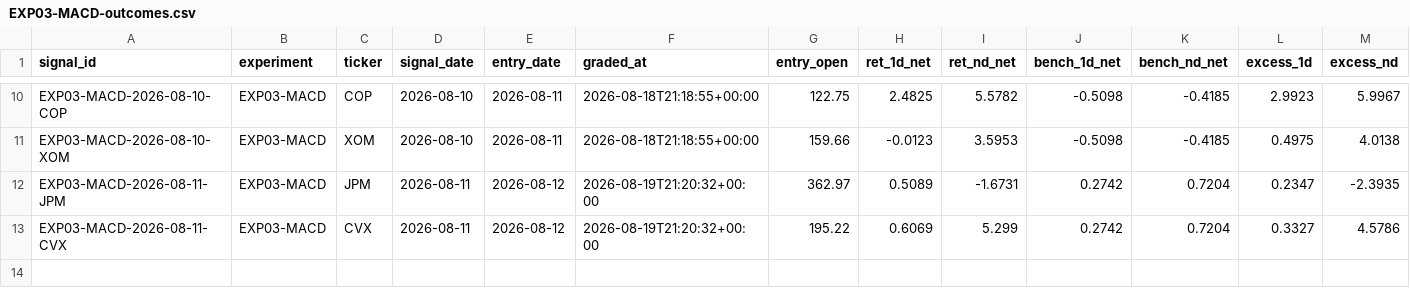
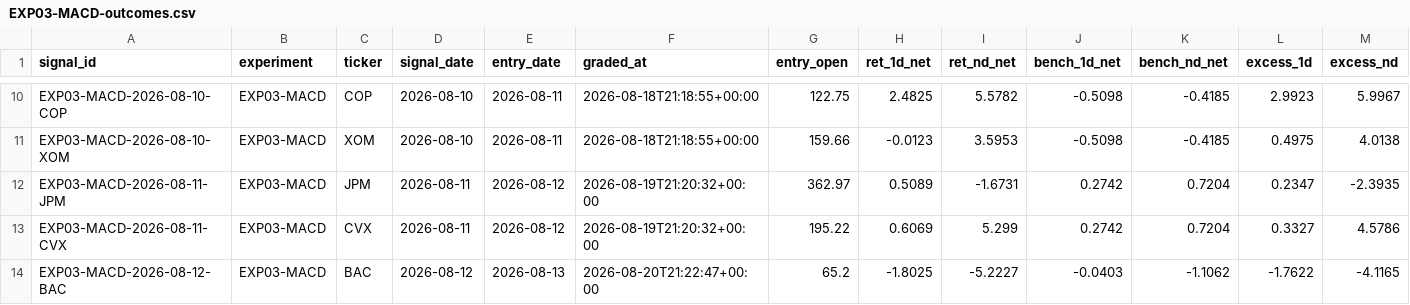
Before and after one commit to joshldavis/ThePickLog, a CSV file: experiments/EXP03-MACD-outcomes.csv, drawn as a sheet; only a part is shown, gaps mark what is left out; rows hold the shown columns only; the diff names each change by its address in the sheet, - before the commit and + after, or states it on an @@ line.

```diff
--- a/experiments/EXP03-MACD-outcomes.csv
+++ b/experiments/EXP03-MACD-outcomes.csv
+row 14: EXP03-MACD-2026-08-12-BAC | EXP03-MACD | BAC | 2026-08-12 | 2026-08-13 | 2026-08-20T21:22:47+00:00 | 65.2 | -1.8025 | -5.2227 | -0.0403 | -1.1062 | -1.7622 | -4.1165
```
Also changed, not shown: control_outcomes.csv, experiments/EXP07-SMAPULL-outcomes.csv, 10 other files.
